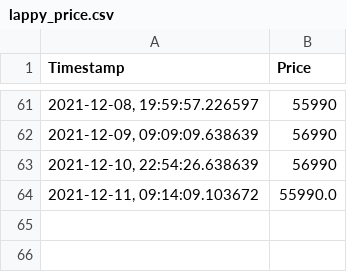
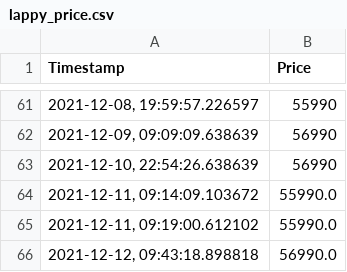
Before and after one commit to pradeepn2011/My_Amz_dsktop_laptop_price_monitor, a CSV file: lappy_price.csv, drawn as a sheet; only a part is shown, gaps mark what is left out; the diff names each change by its address in the sheet, - before the commit and + after, or states it on an @@ line.

```diff
--- a/lappy_price.csv
+++ b/lappy_price.csv
+row 65: 2021-12-11, 09:19:00.612102 | 55990.0
+row 66: 2021-12-12, 09:43:18.898818 | 56990.0
```
Also changed, not shown: 1 other file.
